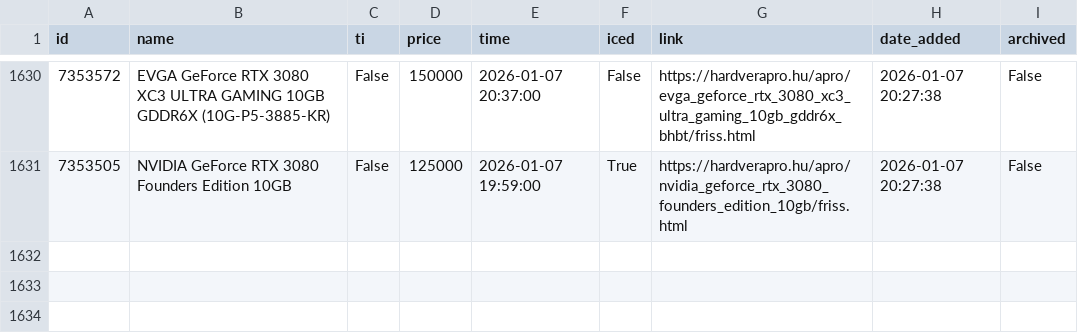
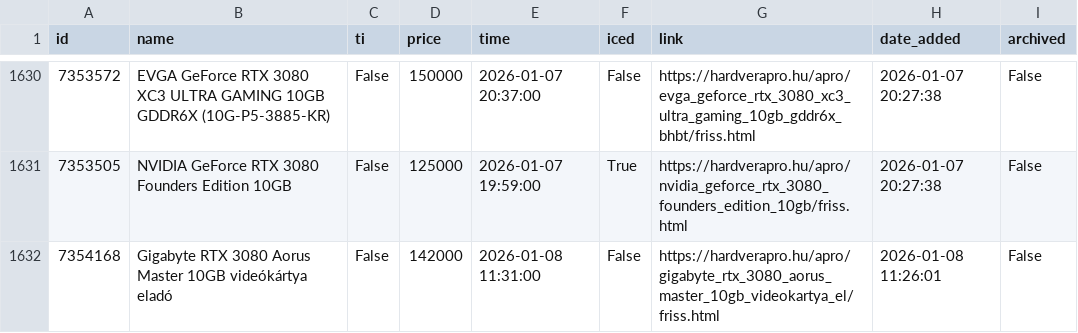
Before and after one commit to leviipope/scraping_hardverapro, a CSV file: gpu_listings.csv, drawn as a sheet; only a part is shown, gaps mark what is left out.

```diff
--- a/gpu_listings.csv
+++ b/gpu_listings.csv
@@ -1631 +1631,2 @@ id,name,ti,price,time,iced,link,date_added,archived
 7353505,NVIDIA GeForce RTX 3080 Founders Edition 10GB,False,125000,2026-01-07 19:59:00,True,https://hardverapro.hu/apro/nvidia_geforce_rtx_3080_founders_edition_10gb/friss.html,2026-01-07 20:27:38,False
+7354168,Gigabyte RTX 3080 Aorus Master 10GB videókártya eladó,False,142000,2026-01-08 11:31:00,False,https://hardverapro.hu/apro/gigabyte_rtx_3080_aorus_master_10gb_videokartya_el/friss.html,2026-01-08 11:26:01,False
```
Also changed, not shown: 1 other file.
